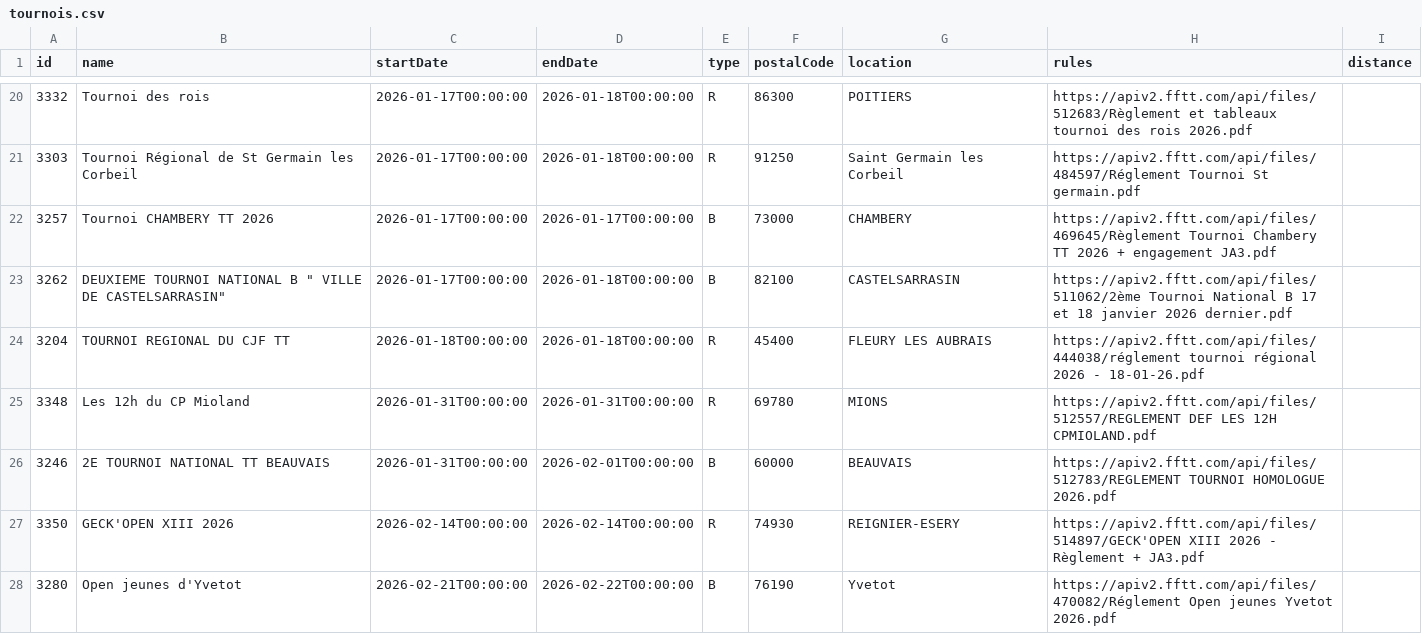
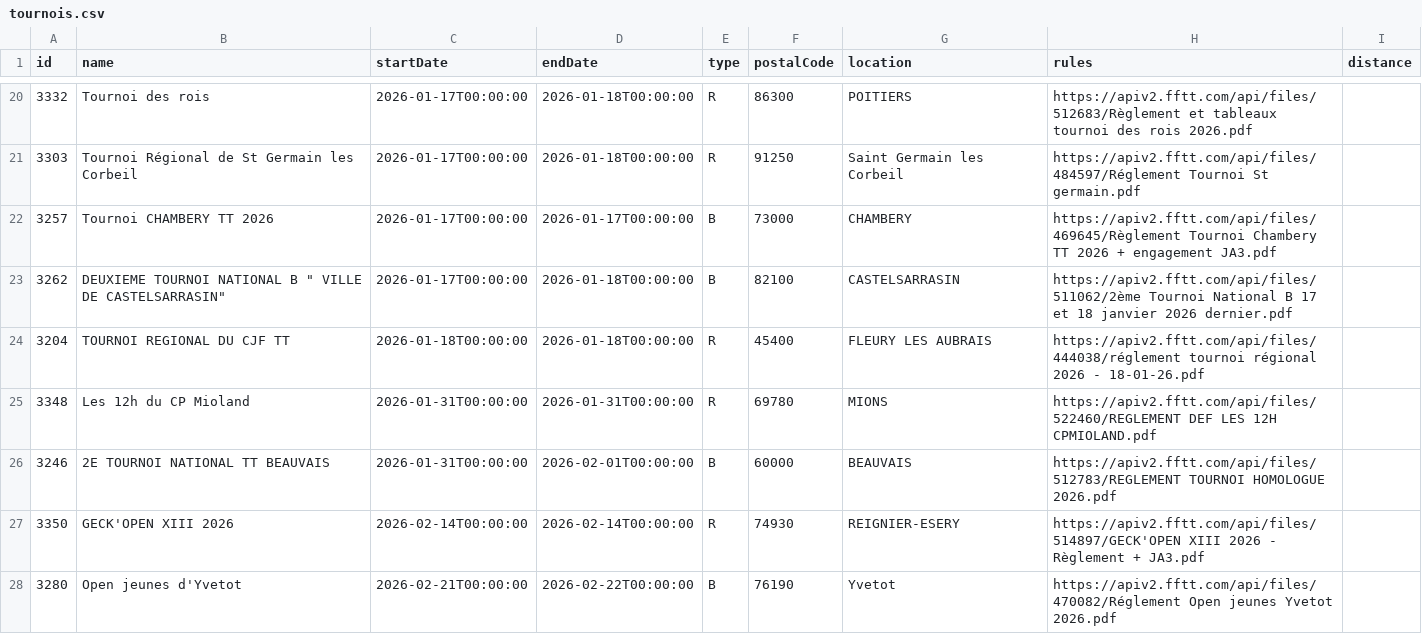
Before and after one commit to dcuenot/scrape_tournaments, a CSV file: csv/tournois.csv, drawn as a sheet; only a part is shown, gaps mark what is left out.

```diff
--- a/csv/tournois.csv
+++ b/csv/tournois.csv
@@ -24,3 +24,3 @@ id,name,startDate,endDate,type,postalCode,location,rules,distance
 3204,TOURNOI REGIONAL DU CJF TT,2026-01-18T00:00:00,2026-01-18T00:00:00,R,45400,FLEURY LES AUBRAIS,https://apiv2.fftt.com/api/files/444038/réglement tournoi régional 2026 - 18-01-26.pdf,
-3348,Les 12h du CP Mioland,2026-01-31T00:00:00,2026-01-31T00:00:00,R,69780,MIONS,https://apiv2.fftt.com/api/files/512557/REGLEMENT DEF LES 12H CPMIOLAND.pdf,
+3348,Les 12h du CP Mioland,2026-01-31T00:00:00,2026-01-31T00:00:00,R,69780,MIONS,https://apiv2.fftt.com/api/files/522460/REGLEMENT DEF LES 12H CPMIOLAND.pdf,
 3246,2E TOURNOI NATIONAL TT BEAUVAIS,2026-01-31T00:00:00,2026-02-01T00:00:00,B,60000,BEAUVAIS,https://apiv2.fftt.com/api/files/512783/REGLEMENT TOURNOI HOMOLOGUE 2026.pdf,
```
